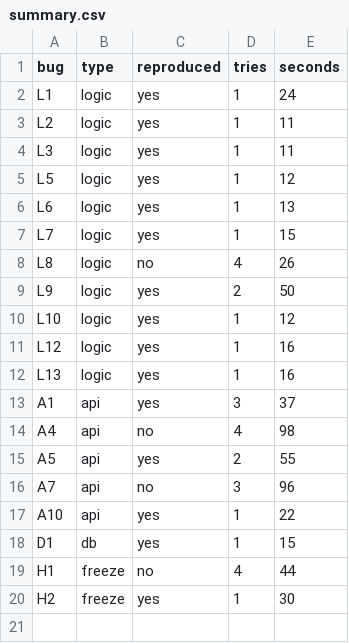
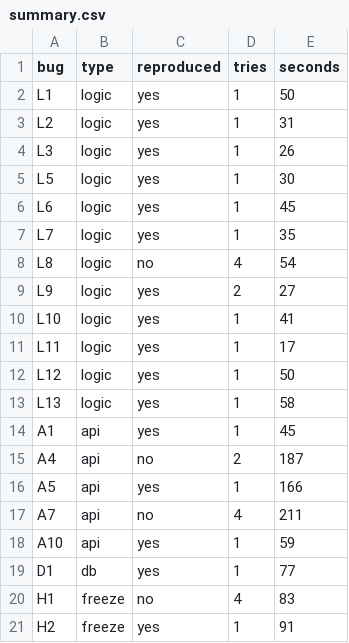
Before and after one commit to Prathishaaa/ai-bug-reproducing-agent, a CSV file: results/summary.csv, drawn as a sheet.

```diff
--- a/results/summary.csv
+++ b/results/summary.csv
@@ -1,20 +1,21 @@
 bug,type,reproduced,tries,seconds
-L1,logic,yes,1,24
-L2,logic,yes,1,11
-L3,logic,yes,1,11
-L5,logic,yes,1,12
-L6,logic,yes,1,13
-L7,logic,yes,1,15
-L8,logic,no,4,26
-L9,logic,yes,2,50
-L10,logic,yes,1,12
-L12,logic,yes,1,16
-L13,logic,yes,1,16
-A1,api,yes,3,37
-A4,api,no,4,98
-A5,api,yes,2,55
-A7,api,no,3,96
-A10,api,yes,1,22
-D1,db,yes,1,15
-H1,freeze,no,4,44
-H2,freeze,yes,1,30
+L1,logic,yes,1,50
+L2,logic,yes,1,31
+L3,logic,yes,1,26
+L5,logic,yes,1,30
+L6,logic,yes,1,45
+L7,logic,yes,1,35
+L8,logic,no,4,54
+L9,logic,yes,2,27
+L10,logic,yes,1,41
+L11,logic,yes,1,17
+L12,logic,yes,1,50
+L13,logic,yes,1,58
+A1,api,yes,1,45
+A4,api,no,2,187
+A5,api,yes,1,166
+A7,api,no,4,211
+A10,api,yes,1,59
+D1,db,yes,1,77
+H1,freeze,no,4,83
+H2,freeze,yes,1,91
```
Also changed, not shown: data/bugs.csv, 22 other files.
